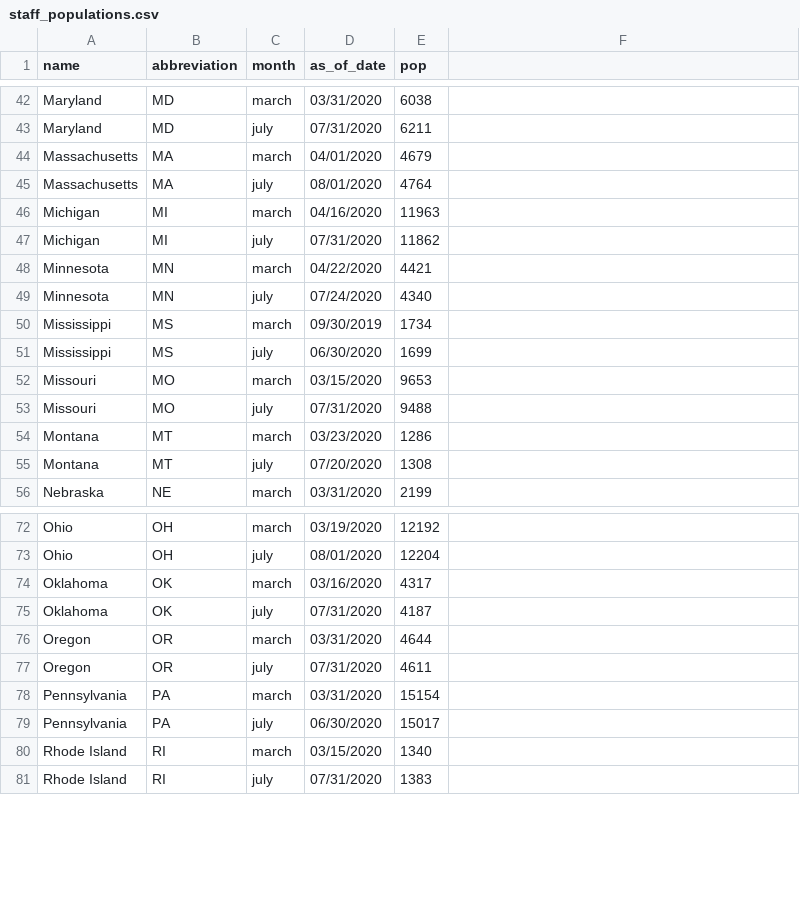
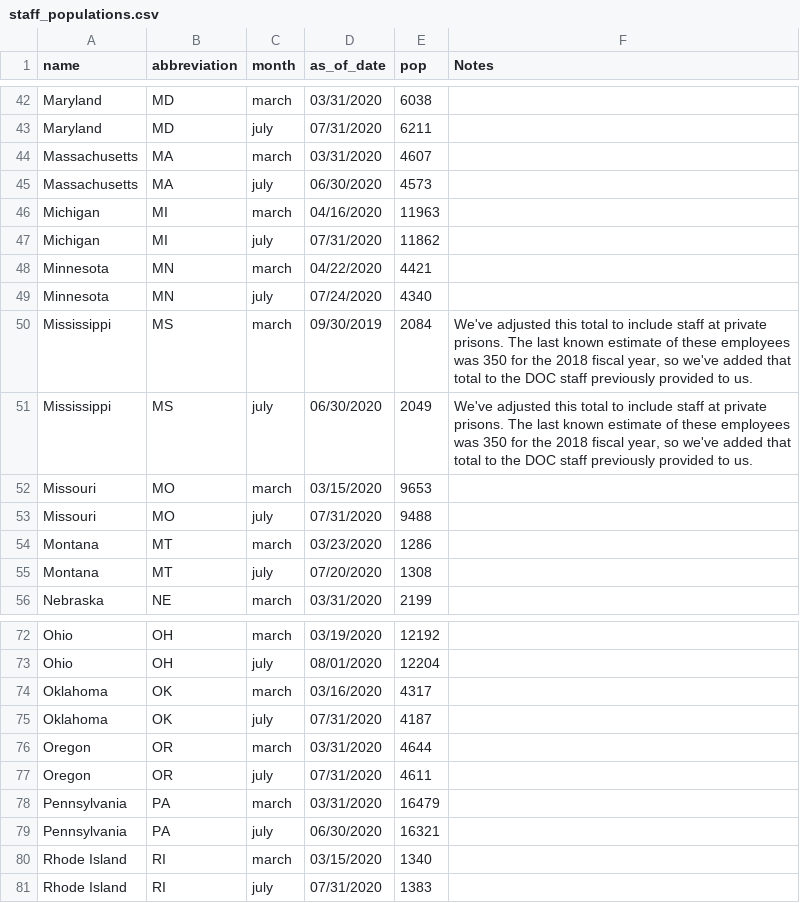
Before and after one commit to themarshallproject/COVID_prison_data, a CSV file: data/staff_populations.csv, drawn as a sheet; only a part is shown, gaps mark what is left out; the diff names each change by its address in the sheet, - before the commit and + after, or states it on an @@ line.

Commit message:
minor updates to cases, populations and rates

```diff
--- a/data/staff_populations.csv
+++ b/data/staff_populations.csv
-F1: (empty)
+F1: Notes
-D44 (as_of_date): 04/01/2020
+D44 (as_of_date): 03/31/2020
-E44 (pop): 4679
+E44 (pop): 4607
-D45 (as_of_date): 08/01/2020
+D45 (as_of_date): 06/30/2020
-E45 (pop): 4764
+E45 (pop): 4573
-E50 (pop): 1734
+E50 (pop): 2084
-F50:F51 (Notes): (empty)
+F50:F51 (Notes): We've adjusted this total to include staff at private prisons. The last known estimate of these employees was 350 for the 2018 fiscal year, so we've added that total to the DOC staff previously provided to us.
-E51 (pop): 1699
+E51 (pop): 2049
-E78 (pop): 15154
+E78 (pop): 16479
-E79 (pop): 15017
+E79 (pop): 16321
```
Also changed, not shown: data/covid_prison_cases.csv, data/covid_prison_rates.csv, 3 other files.
